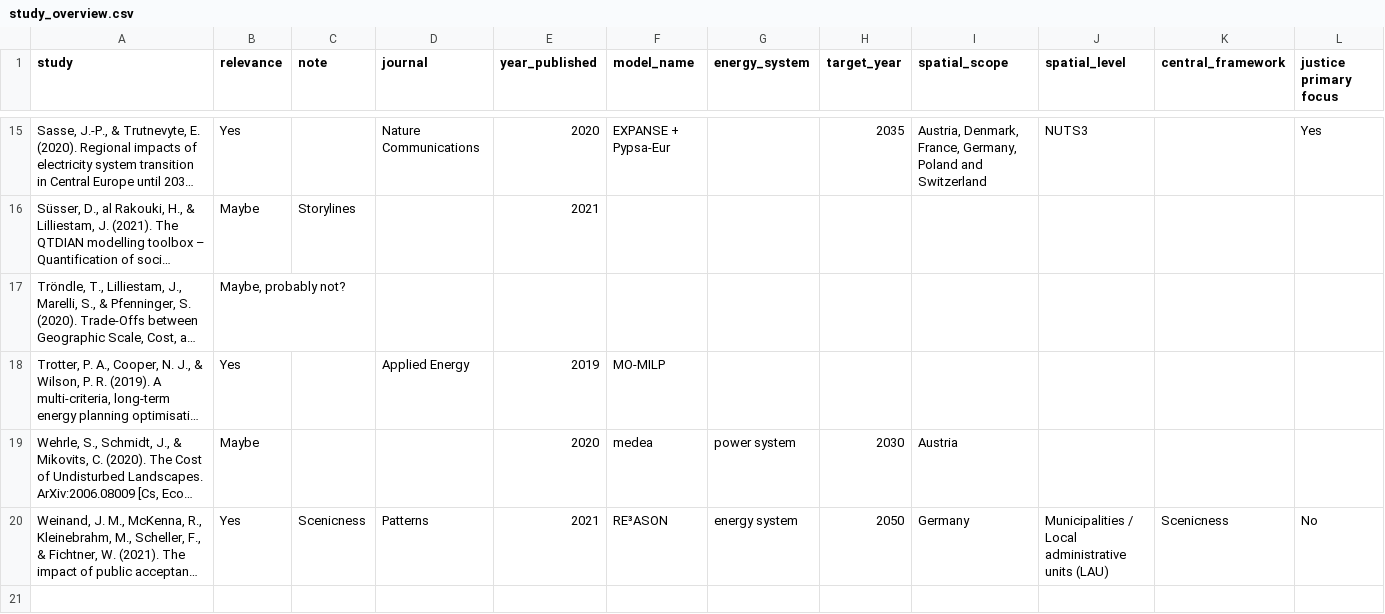
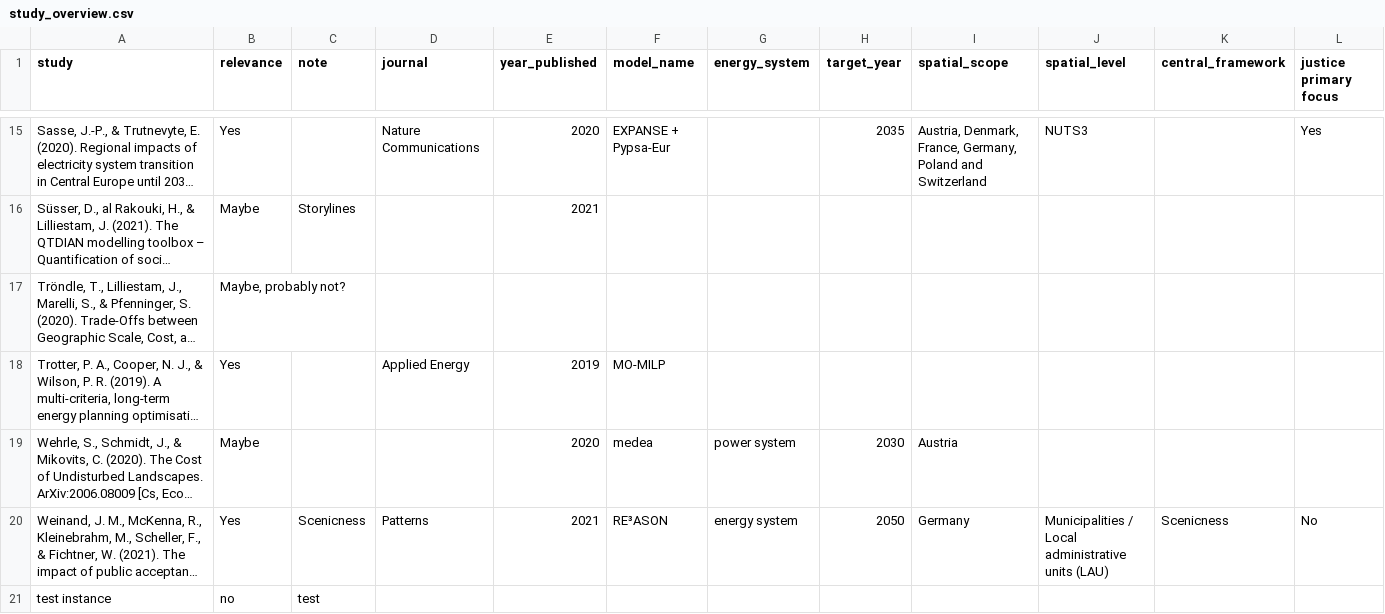
Before and after one commit to OskarVagero/inclusion_justice_modelling, a CSV file: study_overview.csv, drawn as a sheet; only a part is shown, gaps mark what is left out; long unchanged cells end in …; rows hold the shown columns only; the diff names each change by its address in the sheet, - before the commit and + after, or states it on an @@ line.

Commit message:
added test row

```diff
--- a/study_overview.csv
+++ b/study_overview.csv
+row 21: test instance | no | test
```
